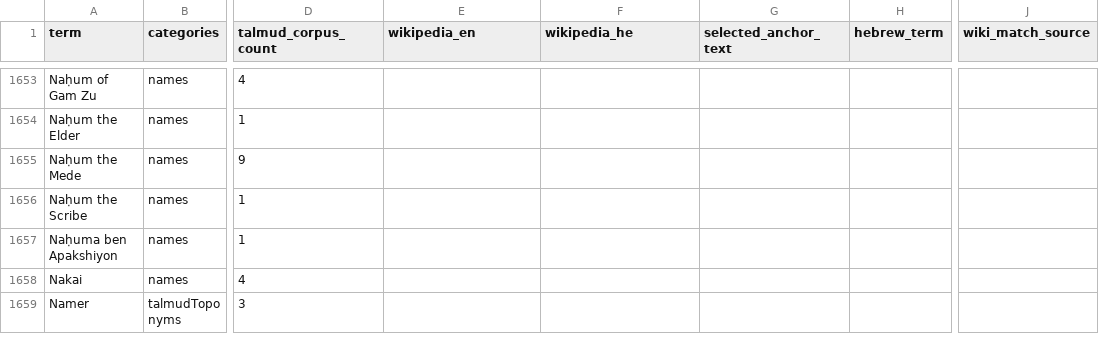
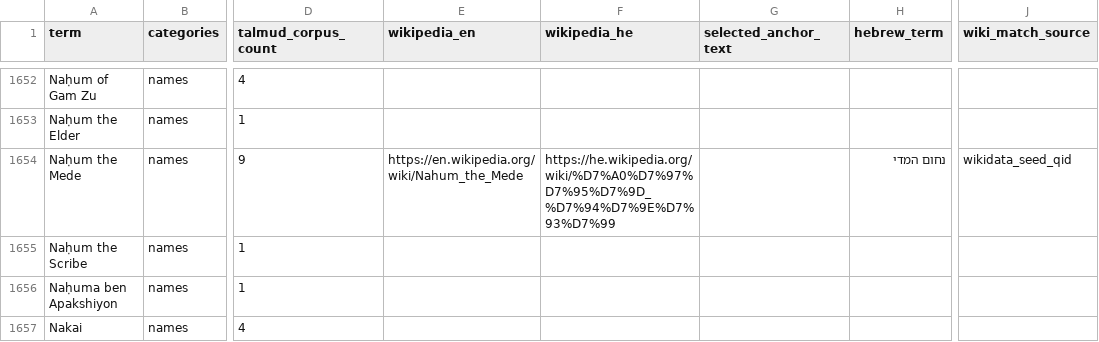
Before and after one commit to EzraBrand/talmud-nlp-indexer, a CSV file: data/glossary_initial/glossary_initial_v4.csv, drawn as a sheet; only a part is shown, gaps mark what is left out; the shorter side is filled out with more unchanged rows; addresses are those after the commit; the diff covers the shown part only; the diff names each change by its address in the sheet, - before the commit and + after, or states it on an @@ line.

Commit message:
Enrich and dedupe person entities via Wikipedia/Wikidata seed workflow

```diff
--- a/data/glossary_initial/glossary_initial_v4.csv
+++ b/data/glossary_initial/glossary_initial_v4.csv
-E1654 (wikipedia_en): (empty)
+E1654 (wikipedia_en): https://en.wikipedia.org/wiki/Nahum_the_Mede
-F1654 (wikipedia_he): (empty)
+F1654 (wikipedia_he): https://he.wikipedia.org/wiki/%D7%A0%D7%97%D7%95%D7%9D_%D7%94%D7%9E%D7%93%D7%99
-H1654 (hebrew_term): (empty)
+H1654 (hebrew_term): נחום המדי
-J1654 (wiki_match_source): (empty)
+J1654 (wiki_match_source): wikidata_seed_qid
```
Also changed, not shown: 5 removed rows and 90 edited cells elsewhere in this file, docs/glossary/glossary_initial_v4.csv, 5 other files.
